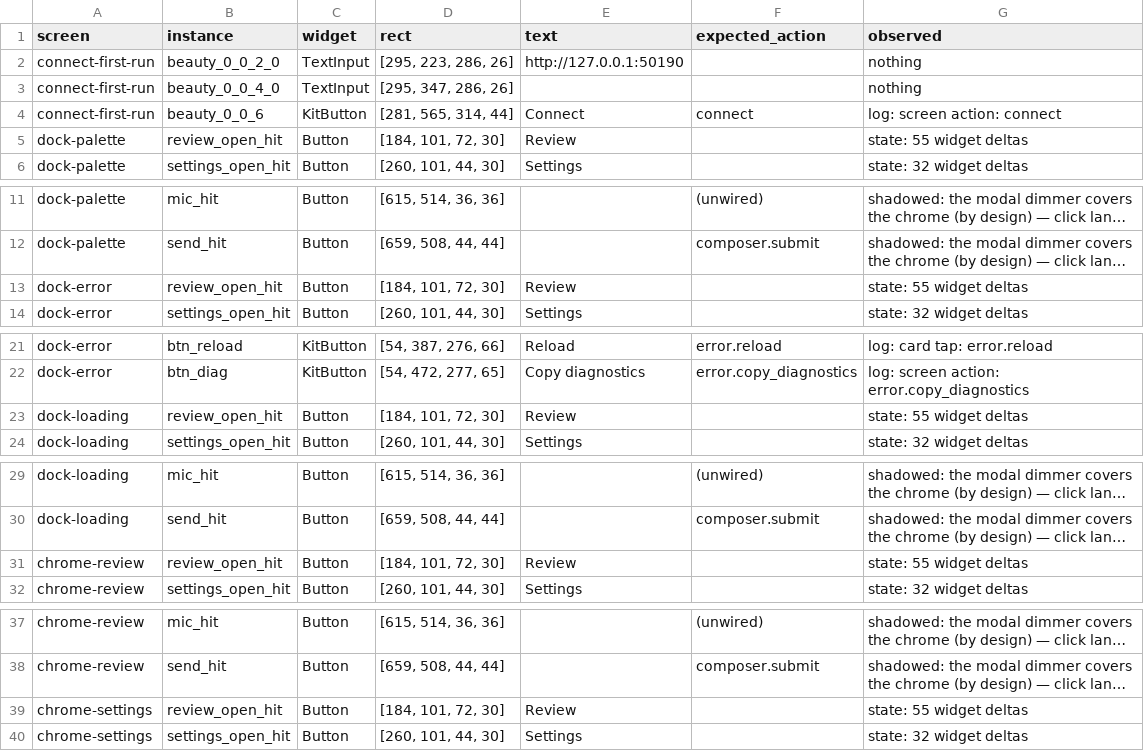
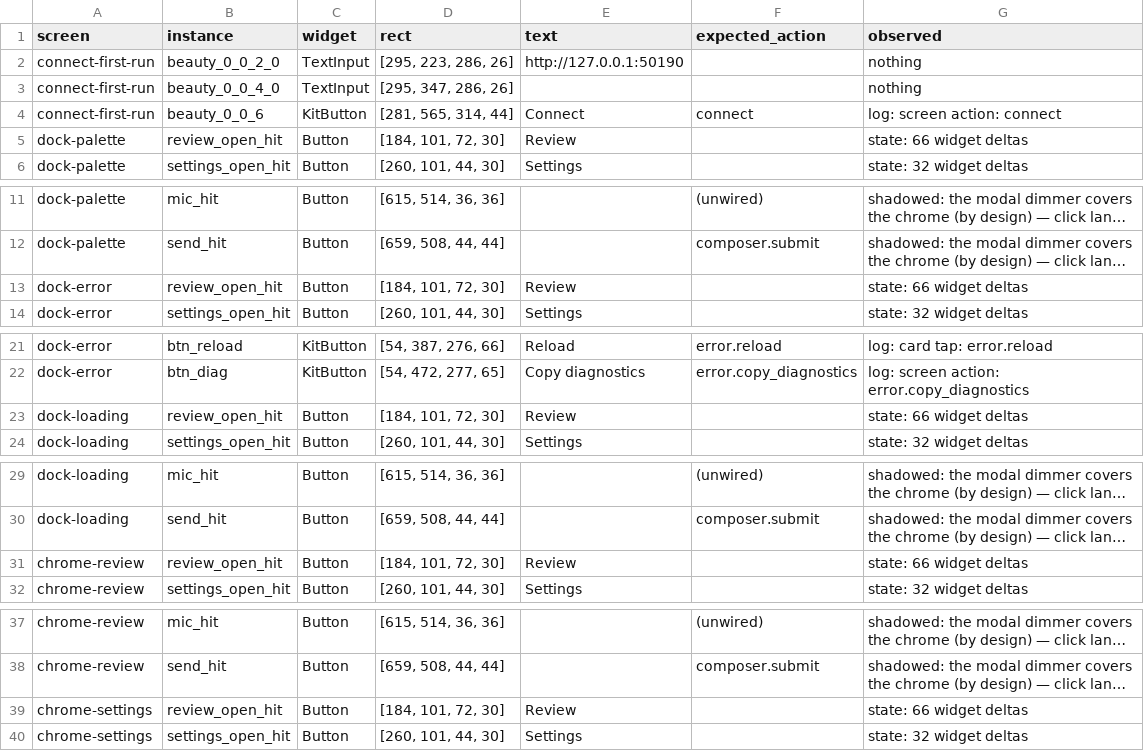
Before and after one commit to octos-org/octoscode-app, a CSV file: docs/walk/click-audit.csv, drawn as a sheet; only a part is shown, gaps mark what is left out; long unchanged cells end in …; the diff names each change by its address in the sheet, - before the commit and + after, or states it on an @@ line.

Commit message:
evidence(40b): the audit re-proven on the MERGED tree (upstream POS_TOLERANCE=1.5 keeps the 1px-drift fix) — 3 respond / 0 dead holds

```diff
--- a/docs/walk/click-audit.csv
+++ b/docs/walk/click-audit.csv
-G5 (observed): state: 55 widget deltas
+G5 (observed): state: 66 widget deltas
-G13 (observed): state: 55 widget deltas
+G13 (observed): state: 66 widget deltas
-G23 (observed): state: 55 widget deltas
+G23 (observed): state: 66 widget deltas
-G31 (observed): state: 55 widget deltas
+G31 (observed): state: 66 widget deltas
-G39 (observed): state: 55 widget deltas
+G39 (observed): state: 66 widget deltas
```
